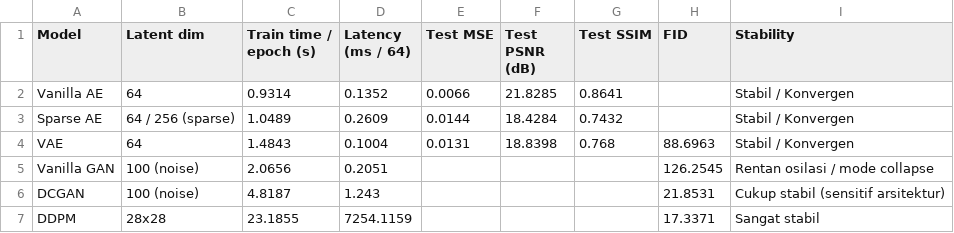
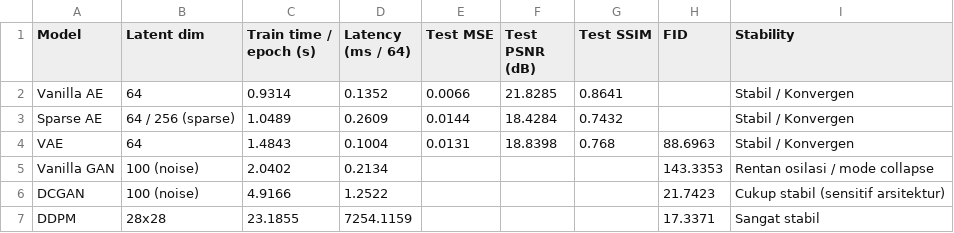
Before and after one commit to saaaileen/assignment_deeplearning, a CSV file: results/metrics_table.csv, drawn as a sheet.

Commit message:
ft : train all models for 30 epochs and fix gan interpolation

```diff
--- a/results/metrics_table.csv
+++ b/results/metrics_table.csv
@@ -4,4 +4,4 @@ Sparse AE,64 / 256 (sparse),1.0489,0.2609,0.0144,18.4284,0.7432,,Stabil / Konver
 VAE,64,1.4843,0.1004,0.0131,18.8398,0.768,88.6963,Stabil / Konvergen
-Vanilla GAN,100 (noise),2.0656,0.2051,,,,126.2545,Rentan osilasi / mode collapse
-DCGAN,100 (noise),4.8187,1.243,,,,21.8531,Cukup stabil (sensitif arsitektur)
+Vanilla GAN,100 (noise),2.0402,0.2134,,,,143.3353,Rentan osilasi / mode collapse
+DCGAN,100 (noise),4.9166,1.2522,,,,21.7423,Cukup stabil (sensitif arsitektur)
 DDPM,28x28,23.1855,7254.1159,,,,17.3371,Sangat stabil
```
Also changed, not shown: 8 other files.
